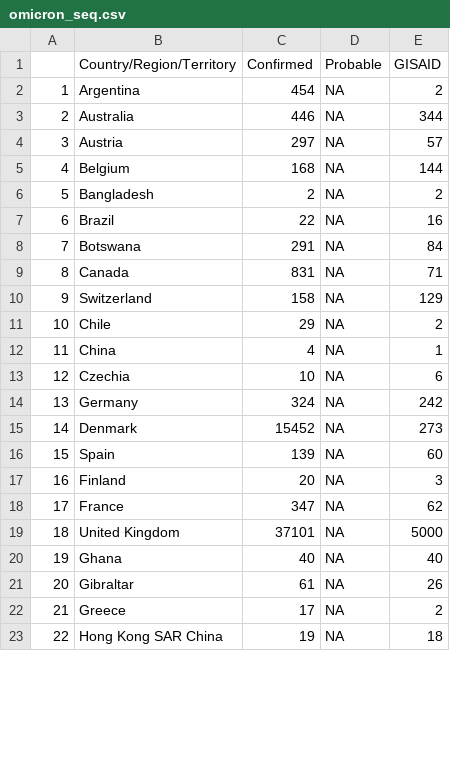
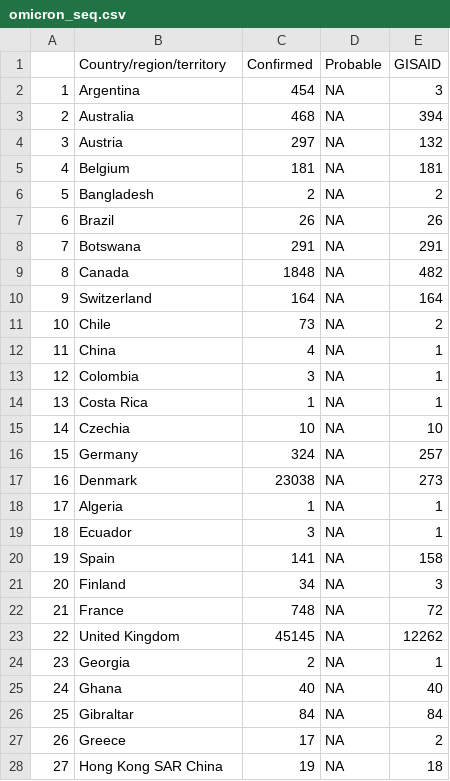
Before and after one commit to PandemicPreventionInstitute/ppi-output, a CSV file: daily-sitrep/omicron_seq.csv, drawn as a sheet; only a part is shown; addresses are those after the commit; the diff covers the shown part only; the diff names each change by its address in the sheet, - before the commit and + after, or states it on an @@ line.

```diff
--- a/daily-sitrep/omicron_seq.csv
+++ b/daily-sitrep/omicron_seq.csv
-B1: Country/Region/Territory
+B1: Country/region/territory
-E2 (GISAID): 2
+E2 (GISAID): 3
-C3 (Confirmed): 446
+C3 (Confirmed): 468
-E3 (GISAID): 344
+E3 (GISAID): 394
-E4 (GISAID): 57
+E4 (GISAID): 132
-C5 (Confirmed): 168
+C5 (Confirmed): 181
-E5 (GISAID): 144
+E5 (GISAID): 181
-C7 (Confirmed): 22
+C7 (Confirmed): 26
-E7 (GISAID): 16
+E7 (GISAID): 26
-E8 (GISAID): 84
+E8 (GISAID): 291
-C9 (Confirmed): 831
+C9 (Confirmed): 1848
-E9 (GISAID): 71
+E9 (GISAID): 482
-C10 (Confirmed): 158
+C10 (Confirmed): 164
-E10 (GISAID): 129
+E10 (GISAID): 164
-C11 (Confirmed): 29
+C11 (Confirmed): 73
+row 13: 12 | Colombia | 3 | NA | 1
+row 14: 13 | Costa Rica | 1 | NA | 1
@@ column A renumbered from row 15 down @@
-E15 (GISAID): 6
+E15 (GISAID): 10
-E16 (GISAID): 242
+E16 (GISAID): 257
-C17 (Confirmed): 15452
+C17 (Confirmed): 23038
+row 18: 17 | Algeria | 1 | NA | 1
+row 19: 18 | Ecuador | 3 | NA | 1
-C20 (Confirmed): 139
+C20 (Confirmed): 141
-E20 (GISAID): 60
+E20 (GISAID): 158
-C21 (Confirmed): 20
+C21 (Confirmed): 34
-C22 (Confirmed): 347
+C22 (Confirmed): 748
-E22 (GISAID): 62
+E22 (GISAID): 72
-C23 (Confirmed): 37101
+C23 (Confirmed): 45145
-E23 (GISAID): 5000
+E23 (GISAID): 12262
+row 24: 23 | Georgia | 2 | NA | 1
-C26 (Confirmed): 61
+C26 (Confirmed): 84
-E26 (GISAID): 26
+E26 (GISAID): 84
```
Also changed, not shown: 7 added rows, 7 removed rows and 41 edited cells elsewhere in this file, daily-sitrep/all_metrics_global_t.csv, daily-sitrep/topline_df.csv, 2 other files.
